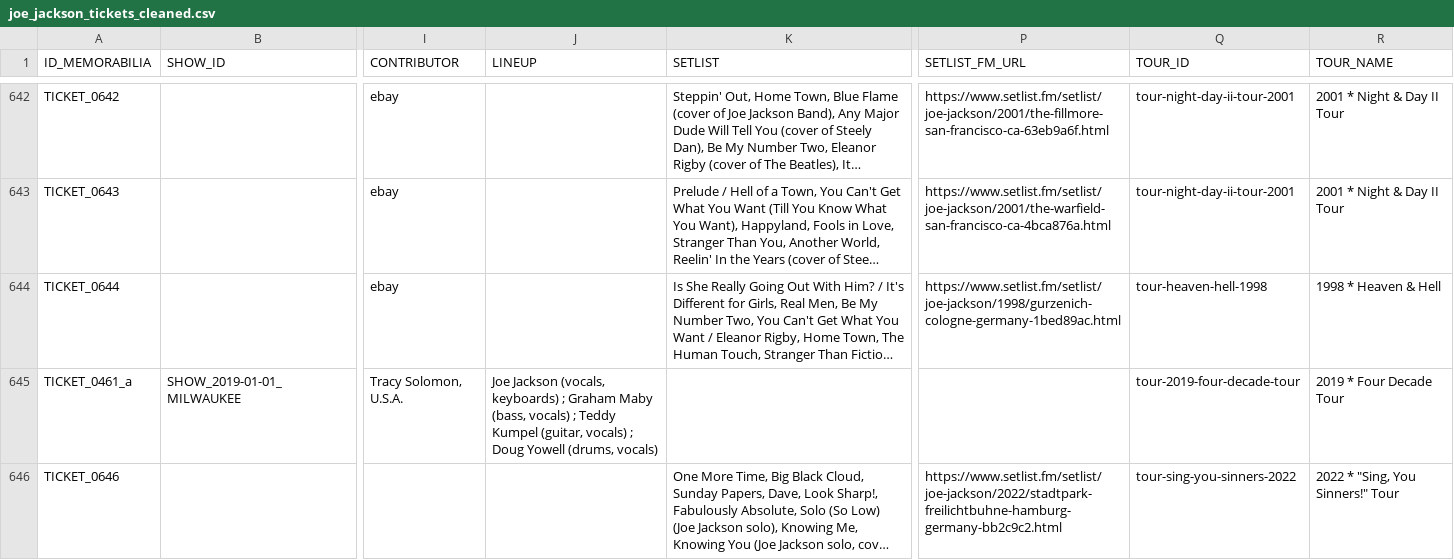
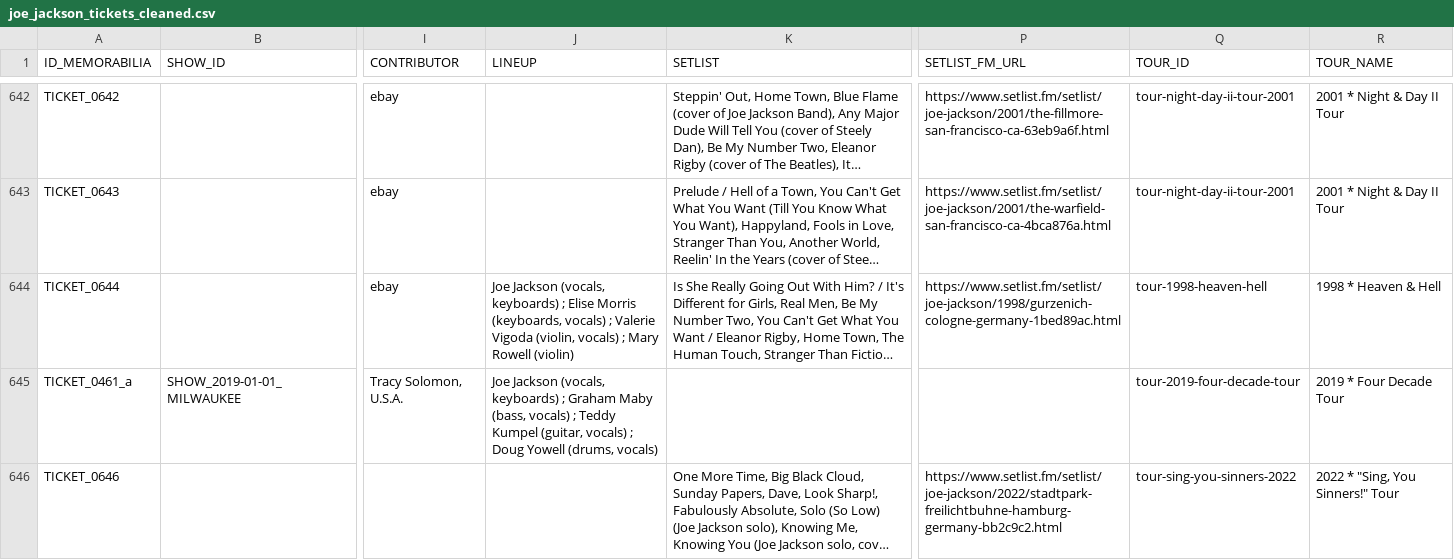
Before and after one commit to 19forever/joe-jackson-tickets-v2, a CSV file: joe_jackson_tickets_cleaned.csv, drawn as a sheet; only a part is shown, gaps mark what is left out; long unchanged cells end in …; the diff covers the shown part only; the diff names each change by its address in the sheet, - before the commit and + after, or states it on an @@ line.

```diff
--- a/joe_jackson_tickets_cleaned.csv
+++ b/joe_jackson_tickets_cleaned.csv
-J644 (LINEUP): (empty)
+J644 (LINEUP): Joe Jackson (vocals, keyboards) ; Elise Morris (keyboards, vocals) ; Valerie Vigoda (violin, vocals) ; Mary Rowell (violin)
-Q644 (TOUR_ID): tour-heaven-hell-1998
+Q644 (TOUR_ID): tour-1998-heaven-hell
```
Also changed, not shown: 1 added row elsewhere in this file.
